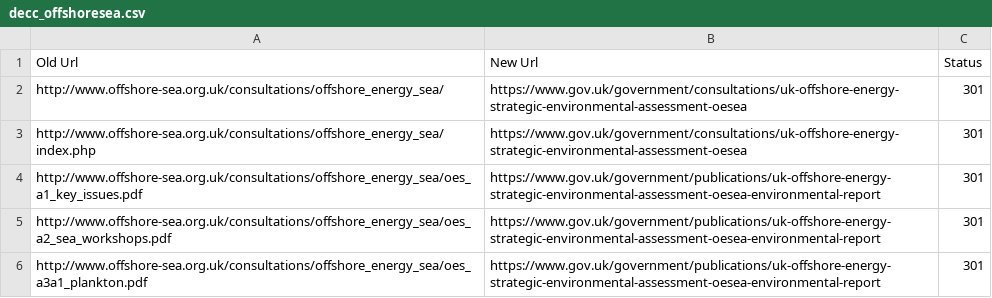
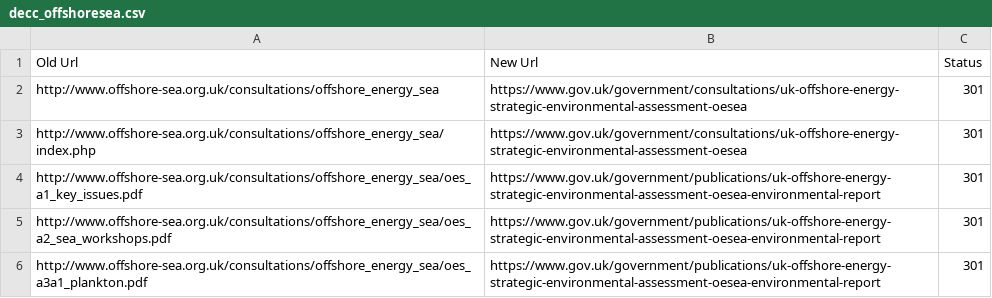
Before and after one commit to alphagov/transition-config, a CSV file: data/mappings/decc_offshoresea.csv, drawn as a sheet; only a part is shown.

Commit message:
Update decc_offshoresea.csv

```diff
--- a/data/mappings/decc_offshoresea.csv
+++ b/data/mappings/decc_offshoresea.csv
@@ -1,3 +1,3 @@
 Old Url,New Url,Status
-http://www.offshore-sea.org.uk/consultations/offshore_energy_sea/,https://www.gov.uk/government/consultations/uk-offshore-energy-strategic-environmental-assessment-oesea,301
+http://www.offshore-sea.org.uk/consultations/offshore_energy_sea,https://www.gov.uk/government/consultations/uk-offshore-energy-strategic-environmental-assessment-oesea,301
 http://www.offshore-sea.org.uk/consultations/offshore_energy_sea/index.php,https://www.gov.uk/government/consultations/uk-offshore-energy-strategic-environmental-assessment-oesea,301
```
